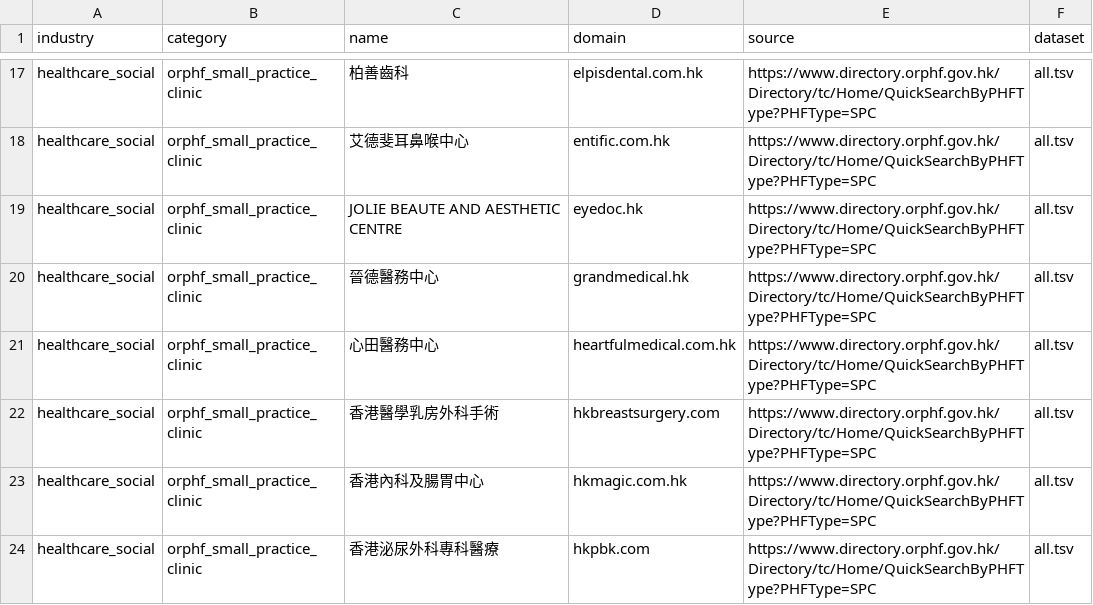
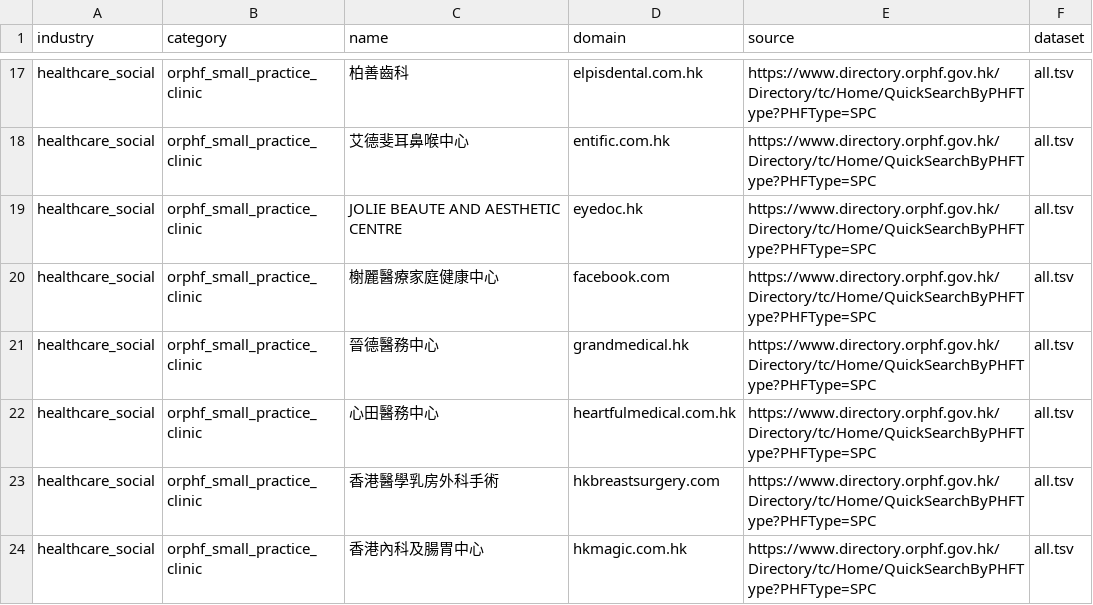
Before and after one commit to FusionPlmH/HK-Domain-Resources, a TSV file: healthcare_social/orphf_small_practice_clinic.tsv, drawn as a sheet; only a part is shown, gaps mark what is left out; the shorter side is filled out with more unchanged rows.

```diff
--- a/healthcare_social/orphf_small_practice_clinic.tsv
+++ b/healthcare_social/orphf_small_practice_clinic.tsv
@@ -19,2 +19,3 @@ healthcare_social	orphf_small_practice_clinic	艾德斐耳鼻喉中心	entific.c
 healthcare_social	orphf_small_practice_clinic	JOLIE BEAUTE AND AESTHETIC CENTRE	eyedoc.hk	https://www.directory.orphf.gov.hk/Directory/tc/Home/QuickSearchByPHFType?PHFType=SPC	all.tsv
+healthcare_social	orphf_small_practice_clinic	榭麗醫療家庭健康中心	facebook.com	https://www.directory.orphf.gov.hk/Directory/tc/Home/QuickSearchByPHFType?PHFType=SPC	all.tsv
 healthcare_social	orphf_small_practice_clinic	晉德醫務中心	grandmedical.hk	https://www.directory.orphf.gov.hk/Directory/tc/Home/QuickSearchByPHFType?PHFType=SPC	all.tsv
```
Also changed, not shown: arts_recreation/tourism_tichk_travel_agent.tsv.
